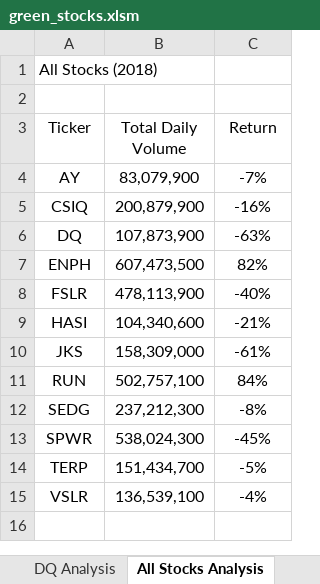
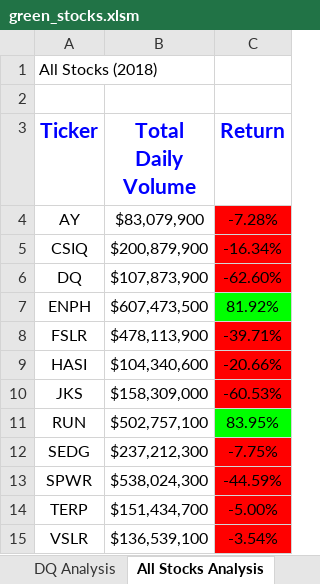
Before and after one commit to CLAMONT73/Stock-Analysis, an Excel workbook: green_stocks.xlsm, sheet All Stocks Analysis, drawn as a sheet; values as stored, in another font and other column widths than the file's, no borders; the diff names each change by its address in the sheet, - before the commit and + after, or states it on an @@ line.

Commit message:
Set Up the Loop
Setting up for loop to iterate through each row, from 4 to 15 in column C, and apply conditional formatting (green and red).

```diff
--- a/green_stocks.xlsm (sheet All Stocks Analysis)
+++ b/green_stocks.xlsm (sheet All Stocks Analysis)
@@ A3:C3 bold: off → on, text colour: black → #0000FF, text size: larger @@
-B4 (Total Daily Volume): 83,079,900
+B4 (Total Daily Volume): $83,079,900
-C4 (Return): -7%
+C4 (Return): -7.28%
-C4:C6 fill: none
+C4:C6 fill: #FF0000
-B5 (Total Daily Volume): 200,879,900
+B5 (Total Daily Volume): $200,879,900
-C5 (Return): -16%
+C5 (Return): -16.34%
-B6 (Total Daily Volume): 107,873,900
+B6 (Total Daily Volume): $107,873,900
-C6 (Return): -63%
+C6 (Return): -62.60%
-B7 (Total Daily Volume): 607,473,500
+B7 (Total Daily Volume): $607,473,500
-C7 (Return): 82%
+C7 (Return): 81.92%
-C7 fill: none
+C7 fill: #00FF00
-B8 (Total Daily Volume): 478,113,900
+B8 (Total Daily Volume): $478,113,900
-C8 (Return): -40%
+C8 (Return): -39.71%
-C8:C10 fill: none
+C8:C10 fill: #FF0000
-B9 (Total Daily Volume): 104,340,600
+B9 (Total Daily Volume): $104,340,600
-C9 (Return): -21%
+C9 (Return): -20.66%
-B10 (Total Daily Volume): 158,309,000
+B10 (Total Daily Volume): $158,309,000
-C10 (Return): -61%
+C10 (Return): -60.53%
-B11 (Total Daily Volume): 502,757,100
+B11 (Total Daily Volume): $502,757,100
-C11 (Return): 84%
+C11 (Return): 83.95%
-C11 fill: none
+C11 fill: #00FF00
-B12 (Total Daily Volume): 237,212,300
+B12 (Total Daily Volume): $237,212,300
-C12 (Return): -8%
+C12 (Return): -7.75%
-C12:C15 fill: none
+C12:C15 fill: #FF0000
-B13 (Total Daily Volume): 538,024,300
+B13 (Total Daily Volume): $538,024,300
-C13 (Return): -45%
+C13 (Return): -44.59%
-B14 (Total Daily Volume): 151,434,700
+B14 (Total Daily Volume): $151,434,700
-C14 (Return): -5%
+C14 (Return): -5.00%
-B15 (Total Daily Volume): 136,539,100
+B15 (Total Daily Volume): $136,539,100
-C15 (Return): -4%
+C15 (Return): -3.54%
```
